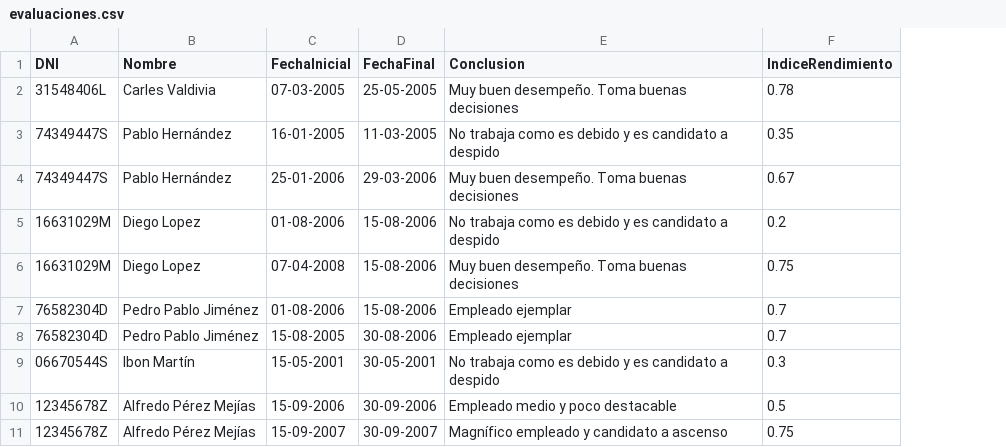
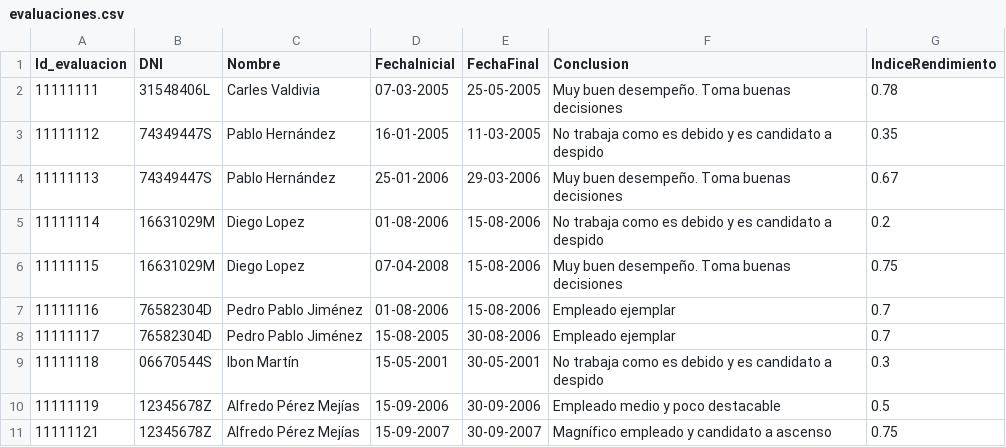
Before and after one commit to mianfg-DGIIM/DDSI, a CSV file: testbed/evaluaciones.csv, drawn as a sheet; the diff names each change by its address in the sheet, - before the commit and + after, or states it on an @@ line.

Commit message:
Update evaluaciones.csv

```diff
--- a/testbed/evaluaciones.csv
+++ b/testbed/evaluaciones.csv
+column A (Id_evaluacion), rows 2-11: 11111111 | 11111112 | 11111113 | 11111114 | 11111115 | 11111116 | 11111117 | 11111118 | 11111119 | 11111121
```
